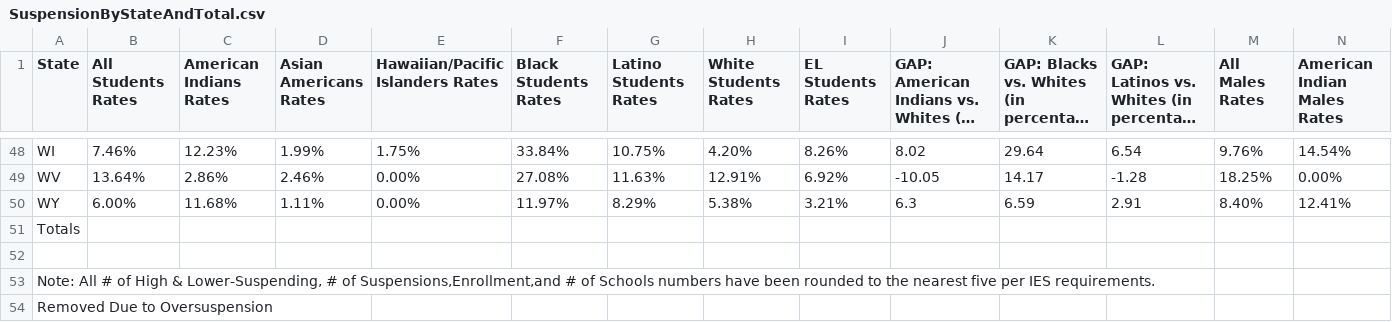
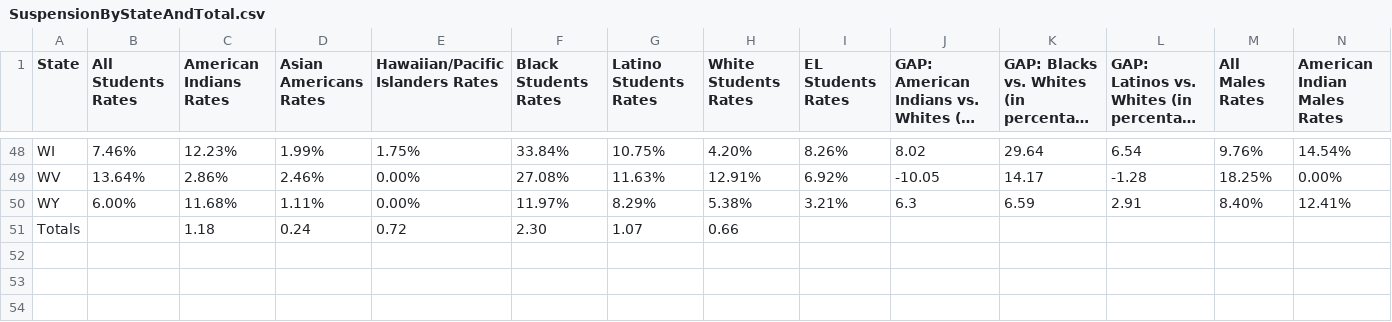
Before and after one commit to lianilychee/school-to-prison, a CSV file: datasets/SuspensionByStateAndTotal.csv, drawn as a sheet; only a part is shown, gaps mark what is left out; long unchanged cells end in …; rows hold the shown columns only; the diff names each change by its address in the sheet, - before the commit and + after, or states it on an @@ line.

```diff
--- a/datasets/SuspensionByStateAndTotal.csv
+++ b/datasets/SuspensionByStateAndTotal.csv
-C51 (American Indians Rates): (empty)
+C51 (American Indians Rates): 1.18
-D51 (Asian Americans Rates): (empty)
+D51 (Asian Americans Rates): 0.24
-E51 (Hawaiian/Pacific Islanders Rates): (empty)
+E51 (Hawaiian/Pacific Islanders Rates): 0.72
-F51 (Black Students Rates): (empty)
+F51 (Black Students Rates): 2.30
-G51 (Latino Students Rates): (empty)
+G51 (Latino Students Rates): 1.07
-H51 (White Students Rates): (empty)
+H51 (White Students Rates): 0.66
-row 52: (empty)
-row 53: Note: All # of High & Lower-Suspending, # of Suspensions,Enrollment,and # of Schools numbers have been rounded to the nearest five per IES requirements.
-row 54: Removed Due to Oversuspension
```
Also changed, not shown: 8 other files.
